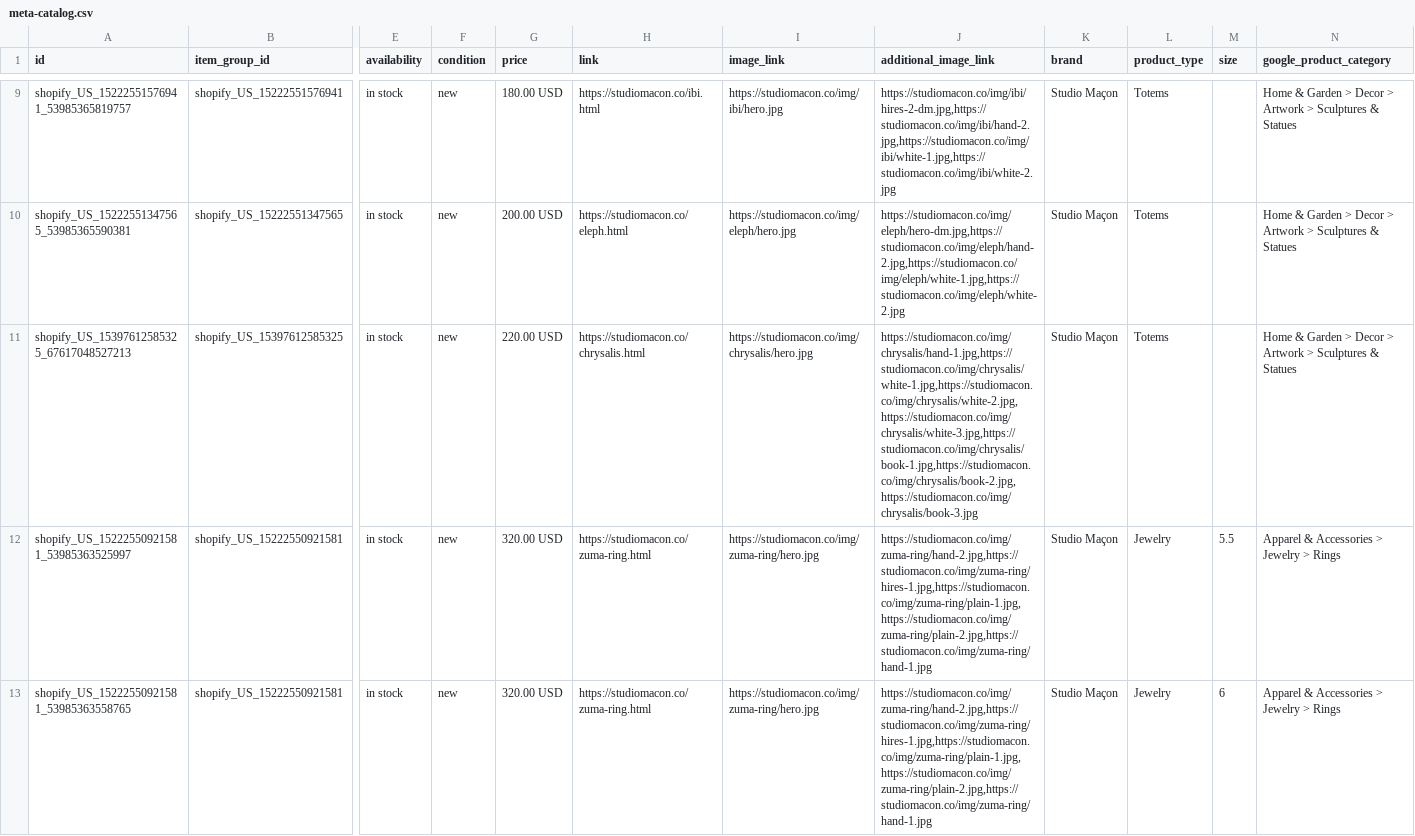
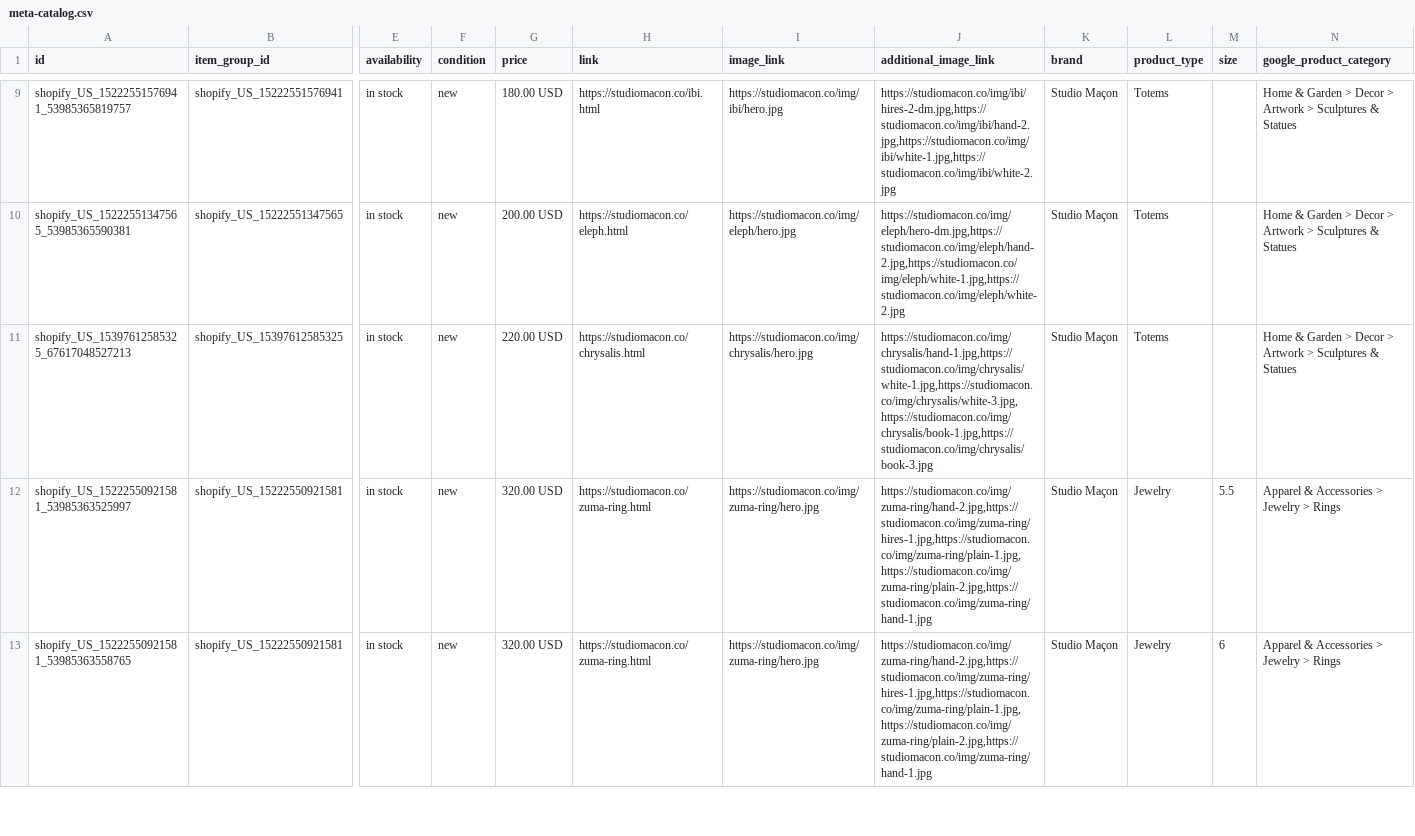
Before and after one commit to ShinobiDarkAura/studiomacon, a CSV file: pdp/meta-catalog.csv, drawn as a sheet; only a part is shown, gaps mark what is left out; the diff names each change by its address in the sheet, - before the commit and + after, or states it on an @@ line.

```diff
--- a/pdp/meta-catalog.csv
+++ b/pdp/meta-catalog.csv
-J11 (additional_image_link): https://studiomacon.co/img/chrysalis/hand-1.jpg,https://studiomacon.co/img/chrysalis/white-1.jpg,https://studiomacon.co/img/chrysalis/white-2.jpg,https://studiomacon.co/img/chrysalis/white-3.jpg,https://studiomacon.co/img/chrysalis/book-1.jpg,https://studiomacon.co/img/chrysalis/book-2.jpg,https://studiomacon.co/img/chrysalis/book-3.jpg
+J11 (additional_image_link): https://studiomacon.co/img/chrysalis/hand-1.jpg,https://studiomacon.co/img/chrysalis/white-1.jpg,https://studiomacon.co/img/chrysalis/white-3.jpg,https://studiomacon.co/img/chrysalis/book-1.jpg,https://studiomacon.co/img/chrysalis/book-3.jpg
```
Also changed, not shown: 11 other files.
